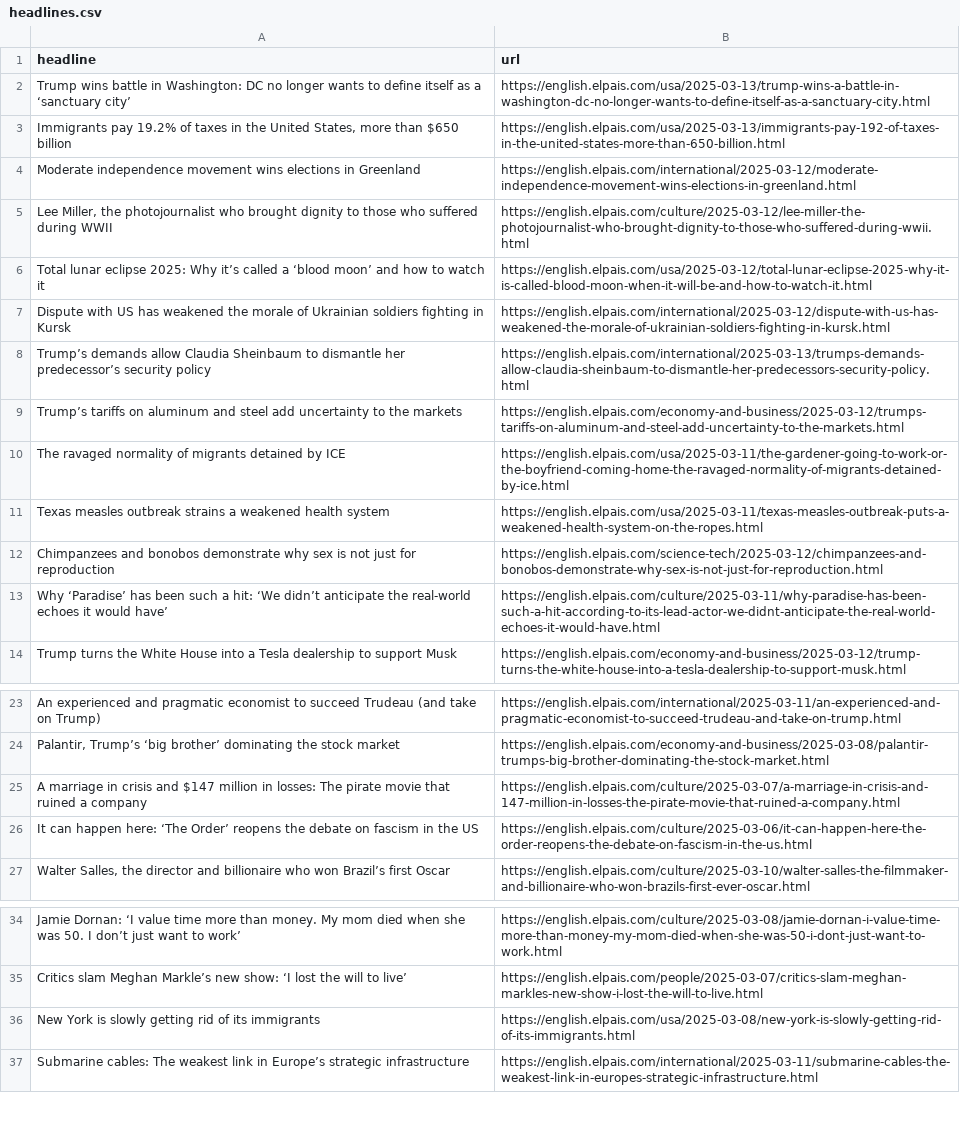
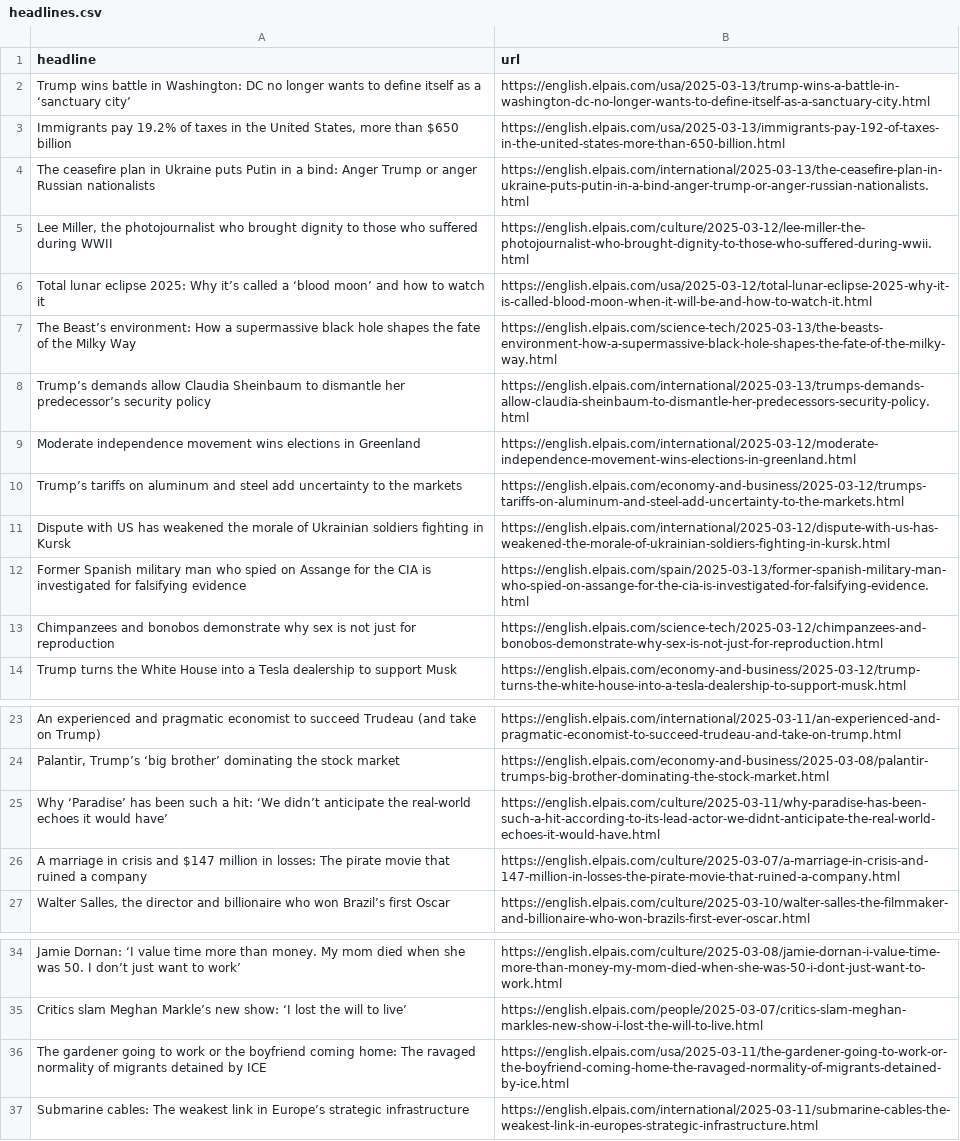
Before and after one commit to Tlo-l-w/el-paes-autoscraper, a CSV file: headlines.csv, drawn as a sheet; only a part is shown, gaps mark what is left out; removed rows and columns are numbered as before the commit, all else as after; the diff names each change by its address in the sheet, - before the commit and + after, or states it on an @@ line.

```diff
--- a/headlines.csv
+++ b/headlines.csv
+row 4: The ceasefire plan in Ukraine puts Putin in a bind: Anger Trump or anger Russian nationalists | https://english.elpais.com/international/2025-03-13/the-ceasefire-plan-in-ukraine-puts-putin-in-a-bind-anger-trump-or-anger-russian-nationalists.html
+row 7: The Beast’s environment: How a supermassive black hole shapes the fate of the Milky Way | https://english.elpais.com/science-tech/2025-03-13/the-beasts-environment-how-a-supermassive-black-hole-shapes-the-fate-of-the-milky-way.html
@@ row 4 moved to row 9: Moderate independence movement wins elec… @@
@@ row 9 moved to row 10: Trump’s tariffs on aluminum and steel ad… @@
-row 10: The ravaged normality of migrants detained by ICE | https://english.elpais.com/usa/2025-03-11/the-gardener-going-to-work-or-the-boyfriend-coming-home-the-ravaged-normality-of-migrants-detained-by-ice.html
-row 11: Texas measles outbreak strains a weakened health system | https://english.elpais.com/usa/2025-03-11/texas-measles-outbreak-puts-a-weakened-health-system-on-the-ropes.html
+row 12: Former Spanish military man who spied on Assange for the CIA is investigated for falsifying evidence | https://english.elpais.com/spain/2025-03-13/former-spanish-military-man-who-spied-on-assange-for-the-cia-is-investigated-for-falsifying-evidence.html
@@ row 13 moved to row 25: Why ‘Paradise’ has been such a hit: ‘We … @@
-row 26: It can happen here: ‘The Order’ reopens the debate on fascism in the US | https://english.elpais.com/culture/2025-03-06/it-can-happen-here-the-order-reopens-the-debate-on-fascism-in-the-us.html
-row 36: New York is slowly getting rid of its immigrants | https://english.elpais.com/usa/2025-03-08/new-york-is-slowly-getting-rid-of-its-immigrants.html
+row 36: The gardener going to work or the boyfriend coming home: The ravaged normality of migrants detained by ICE | https://english.elpais.com/usa/2025-03-11/the-gardener-going-to-work-or-the-boyfriend-coming-home-the-ravaged-normality-of-migrants-detained-by-ice.html
```
